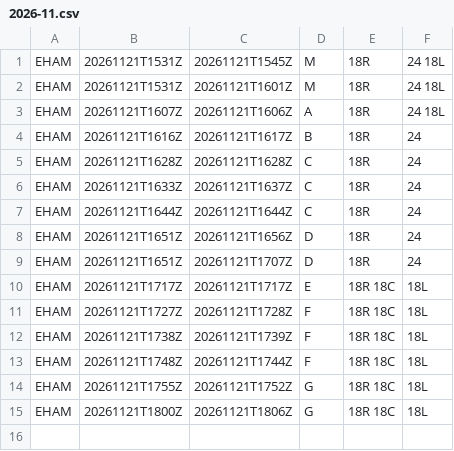
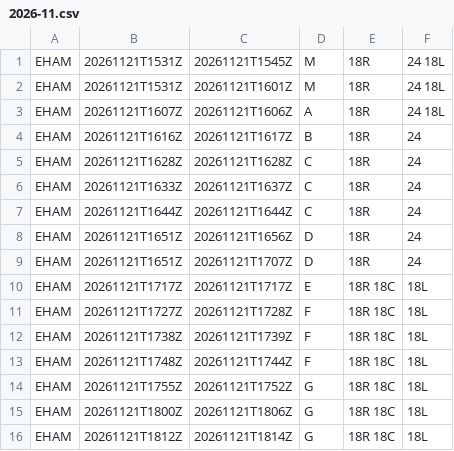
Before and after one commit to honghebincsg/pegasus-fid-gist, a CSV file: atis-history/EHAM/2026-11.csv, drawn as a sheet.

```diff
--- a/atis-history/EHAM/2026-11.csv
+++ b/atis-history/EHAM/2026-11.csv
@@ -15 +15,2 @@ EHAM,20261121T1755Z,20261121T1752Z,G,18R 18C,18L
 EHAM,20261121T1800Z,20261121T1806Z,G,18R 18C,18L
+EHAM,20261121T1812Z,20261121T1814Z,G,18R 18C,18L
```
Also changed, not shown: atis-history/KMIA/2026-11.csv, atis-history/ZGGG/2026-11.csv, 3 other files.
